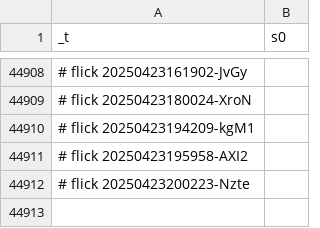
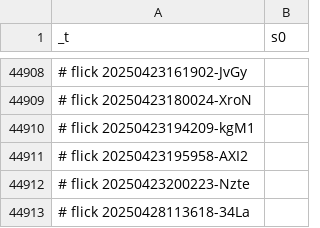
Before and after one commit to abikesa/dumbo, a CSV file: kitabo/ensi/ukubona/donorcase/test3/assets/csv/esrd_s0_overall.csv, drawn as a sheet; only a part is shown, gaps mark what is left out; the diff names each change by its address in the sheet, - before the commit and + after, or states it on an @@ line.

Commit message:
kitabo/ensi/ukubona/donorcase/test3/assets/csv/esrd_s0_overall.csv

```diff
--- a/kitabo/ensi/ukubona/donorcase/test3/assets/csv/esrd_s0_overall.csv
+++ b/kitabo/ensi/ukubona/donorcase/test3/assets/csv/esrd_s0_overall.csv
+row 44913: # flick 20250428113618-34La
```
